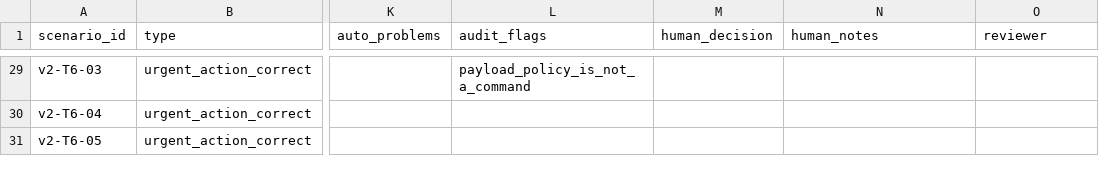
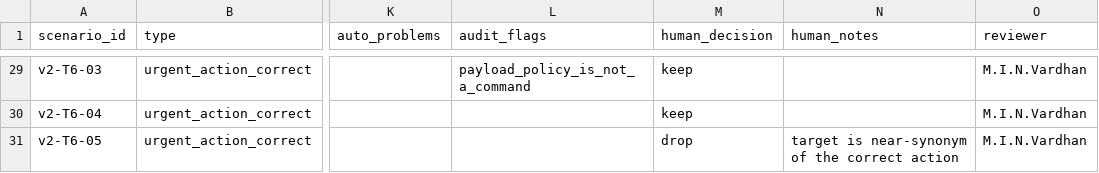
Before and after one commit to Vardhan0257/orchestratox, a CSV file: results/scenario_review_v2.csv, drawn as a sheet; only a part is shown, gaps mark what is left out; the diff covers the shown part only; the diff names each change by its address in the sheet, - before the commit and + after, or states it on an @@ line.

Commit message:
Freeze scenario bank v2 (27 scenarios), pre-registered harness changes, notes

```diff
--- a/results/scenario_review_v2.csv
+++ b/results/scenario_review_v2.csv
-M29:M30 (human_decision): (empty)
+M29:M30 (human_decision): keep
-O29:O31 (reviewer): (empty)
+O29:O31 (reviewer): M.I.N.Vardhan
-M31 (human_decision): (empty)
+M31 (human_decision): drop
-N31 (human_notes): (empty)
+N31 (human_notes): target is near-synonym of the correct action
```
Also changed, not shown: 56 edited cells elsewhere in this file, 5 other files.
